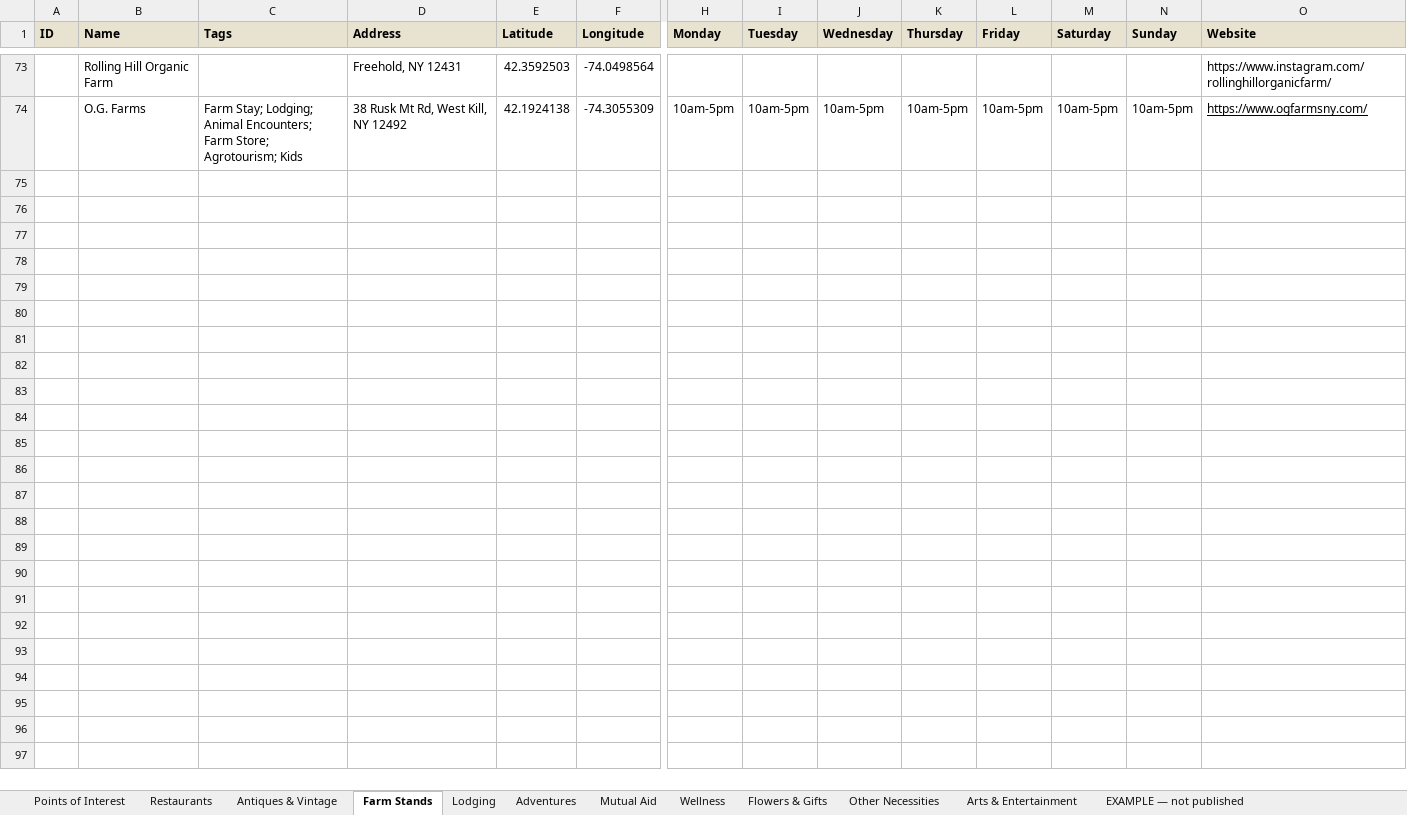
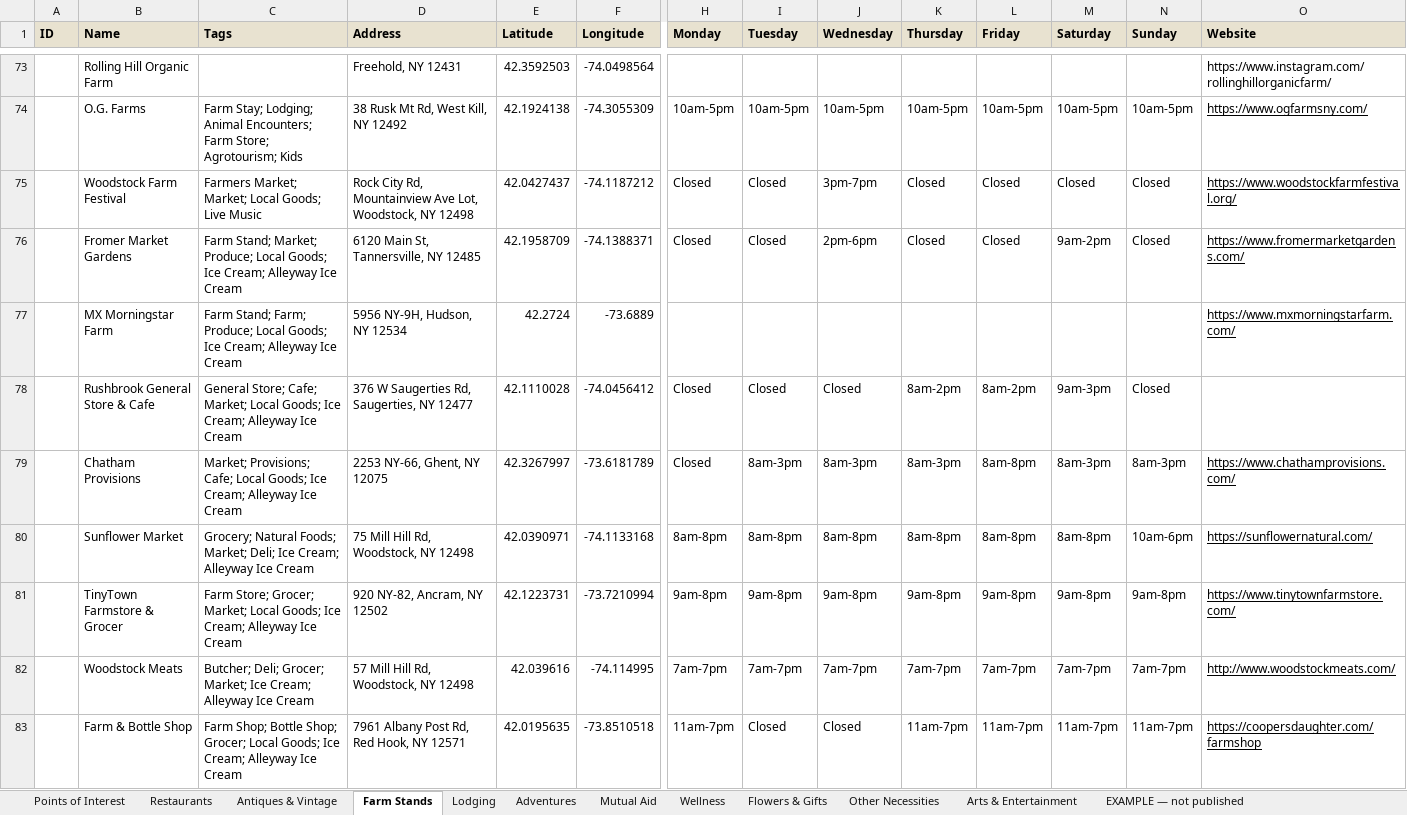
Before and after one commit to nyhilltowners/explore-the-hilltowns, an Excel workbook: data/points_of_interest.xlsx, sheet Farm Stands, drawn as a sheet; only a part is shown, gaps mark what is left out; values as stored, in another font and other column widths than the file's, no borders; rows hold the shown columns only; the diff covers the shown part only; the diff names each change by its address in the sheet, - before the commit and + after, or states it on an @@ line.

```diff
--- a/data/points_of_interest.xlsx (sheet Farm Stands)
+++ b/data/points_of_interest.xlsx (sheet Farm Stands)
+row 75:  | Woodstock Farm Festival | Farmers Market; Market; Local Goods; Live Music | Rock City Rd, Mountainview Ave Lot, Woodstock, NY 12498 | 42.0427437 | -74.1187212 | Closed | Closed | 3pm-7pm | Closed | Closed | Closed | Closed | https://www.woodstockfarmfestival.org/
+row 76:  | Fromer Market Gardens | Farm Stand; Market; Produce; Local Goods; Ice Cream; Alleyway Ice Cream | 6120 Main St, Tannersville, NY 12485 | 42.1958709 | -74.1388371 | Closed | Closed | 2pm-6pm | Closed | Closed | 9am-2pm | Closed | https://www.fromermarketgardens.com/
+row 77:  | MX Morningstar Farm | Farm Stand; Farm; Produce; Local Goods; Ice Cream; Alleyway Ice Cream | 5956 NY-9H, Hudson, NY 12534 | 42.2724 | -73.6889 |  |  |  |  |  |  |  | https://www.mxmorningstarfarm.com/
+row 78:  | Rushbrook General Store & Cafe | General Store; Cafe; Market; Local Goods; Ice Cream; Alleyway Ice Cream | 376 W Saugerties Rd, Saugerties, NY 12477 | 42.1110028 | -74.0456412 | Closed | Closed | Closed | 8am-2pm | 8am-2pm | 9am-3pm | Closed
+row 79:  | Chatham Provisions | Market; Provisions; Cafe; Local Goods; Ice Cream; Alleyway Ice Cream | 2253 NY-66, Ghent, NY 12075 | 42.3267997 | -73.6181789 | Closed | 8am-3pm | 8am-3pm | 8am-3pm | 8am-8pm | 8am-3pm | 8am-3pm | https://www.chathamprovisions.com/
+row 80:  | Sunflower Market | Grocery; Natural Foods; Market; Deli; Ice Cream; Alleyway Ice Cream | 75 Mill Hill Rd, Woodstock, NY 12498 | 42.0390971 | -74.1133168 | 8am-8pm | 8am-8pm | 8am-8pm | 8am-8pm | 8am-8pm | 8am-8pm | 10am-6pm | https://sunflowernatural.com/
+row 81:  | TinyTown Farmstore & Grocer | Farm Store; Grocer; Market; Local Goods; Ice Cream; Alleyway Ice Cream | 920 NY-82, Ancram, NY 12502 | 42.1223731 | -73.7210994 | 9am-8pm | 9am-8pm | 9am-8pm | 9am-8pm | 9am-8pm | 9am-8pm | 9am-8pm | https://www.tinytownfarmstore.com/
+row 82:  | Woodstock Meats | Butcher; Deli; Grocer; Market; Ice Cream; Alleyway Ice Cream | 57 Mill Hill Rd, Woodstock, NY 12498 | 42.039616 | -74.114995 | 7am-7pm | 7am-7pm | 7am-7pm | 7am-7pm | 7am-7pm | 7am-7pm | 7am-7pm | http://www.woodstockmeats.com/
+row 83:  | Farm & Bottle Shop | Farm Shop; Bottle Shop; Grocer; Local Goods; Ice Cream; Alleyway Ice Cream | 7961 Albany Post Rd, Red Hook, NY 12571 | 42.0195635 | -73.8510518 | 11am-7pm | Closed | Closed | 11am-7pm | 11am-7pm | 11am-7pm | 11am-7pm | https://coopersdaughter.com/farmshop
```
Also changed, not shown: 9 added rows elsewhere in this sheet, sheet Restaurants, sheet Arts & Entertainment, sheet Other Necessities, sheet Flowers & Gifts, sheet Adventures, sheet Antiques & Vintage.
